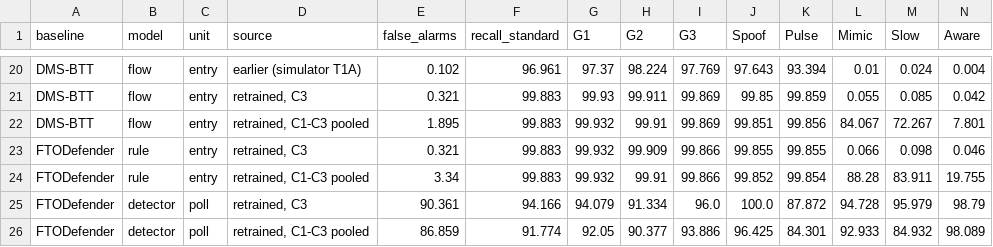
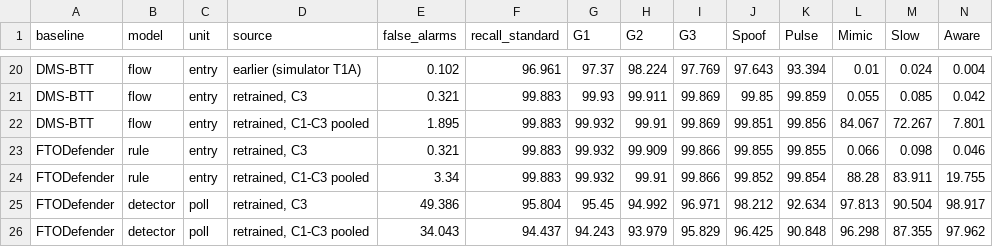
Before and after one commit to asifahmedutsa/LOFT_ATTACK_MITIGATION, a CSV file: loft_project/results/testbed_baselines_tb/fidelity.csv, drawn as a sheet; only a part is shown, gaps mark what is left out.

```diff
--- a/loft_project/results/testbed_baselines_tb/fidelity.csv
+++ b/loft_project/results/testbed_baselines_tb/fidelity.csv
@@ -24,3 +24,3 @@ FTODefender,rule,entry,"retrained, C3",0.321,99.883,99.932,99.909,99.866,99.855,
 FTODefender,rule,entry,"retrained, C1-C3 pooled",3.34,99.883,99.932,99.91,99.866,99.852,99.854,88.28,83.911,19.755
-FTODefender,detector,poll,"retrained, C3",90.361,94.166,94.079,91.334,96.0,100.0,87.872,94.728,95.979,98.79
-FTODefender,detector,poll,"retrained, C1-C3 pooled",86.859,91.774,92.05,90.377,93.886,96.425,84.301,92.933,84.932,98.089
+FTODefender,detector,poll,"retrained, C3",49.386,95.804,95.45,94.992,96.971,98.212,92.634,97.813,90.504,98.917
+FTODefender,detector,poll,"retrained, C1-C3 pooled",34.043,94.437,94.243,93.979,95.829,96.425,90.848,96.298,87.355,97.962
```
Also changed, not shown: 13 other files.
